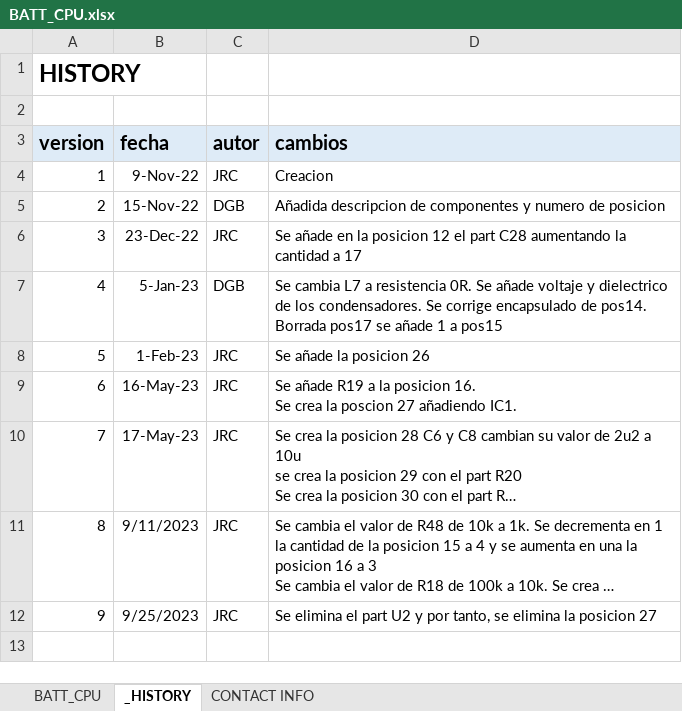
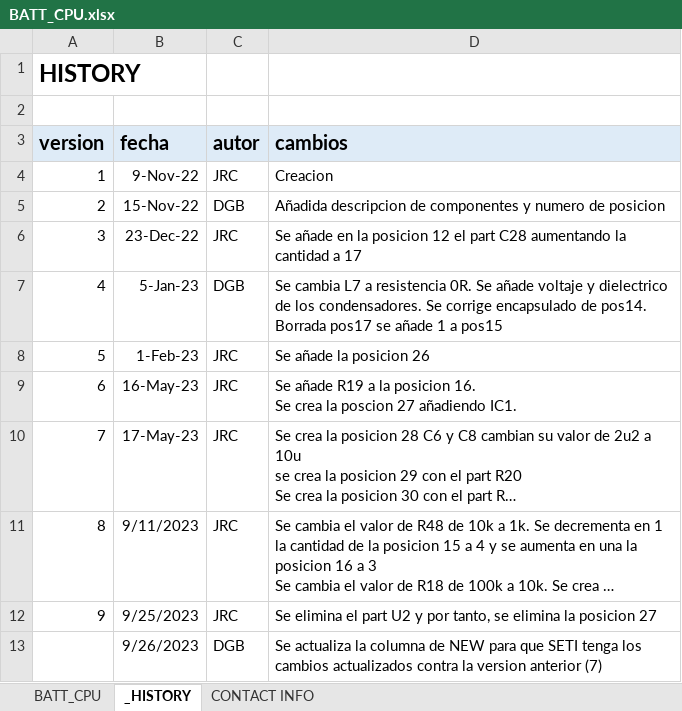
Before and after one commit to MSTKMAD/battery-pack, an Excel workbook: 02.HARDWARE/V2-ROVER R-1/02.BOM/BATT_CPU.xlsx, sheet _HISTORY, drawn as a sheet; long unchanged cells end in …; values as stored, in another font and other column widths than the file's, no borders; the diff names each change by its address in the sheet, - before the commit and + after, or states it on an @@ line.

Commit message:
Revision previa a envio SETI produccion 3
Se actualiza la columna de "NEW" que indica a SETI cambios en posiciones

```diff
--- a/02.HARDWARE/V2-ROVER R-1/02.BOM/BATT_CPU.xlsx (sheet _HISTORY)
+++ b/02.HARDWARE/V2-ROVER R-1/02.BOM/BATT_CPU.xlsx (sheet _HISTORY)
+row 13:  | 9/26/2023 | DGB | Se actualiza la columna de NEW para que SETI tenga los cambios actualizados contra la version anterior (7)
```
Also changed, not shown: sheet BATT_CPU.
